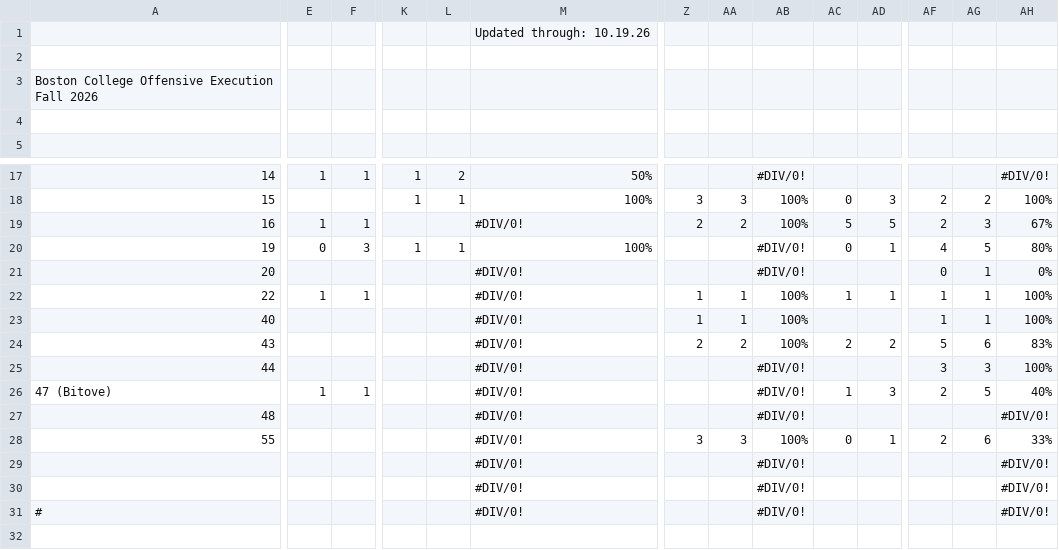
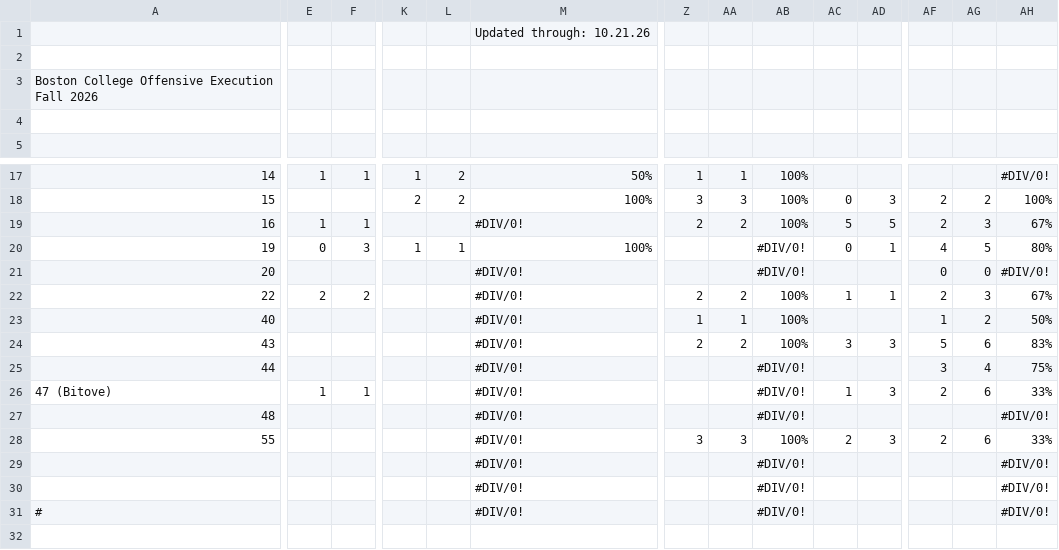
Before and after one commit to BirdballAnalytics/BirdballSavant, a CSV file: data/Fall of 2027 season Execution Charts - Offensive Execution.csv, drawn as a sheet; only a part is shown, gaps mark what is left out; the diff covers the shown part only; the diff names each change by its address in the sheet, - before the commit and + after, or states it on an @@ line.

```diff
--- a/data/Fall of 2027 season Execution Charts - Offensive Execution.csv
+++ b/data/Fall of 2027 season Execution Charts - Offensive Execution.csv
-M1: Updated through: 10.19.26
+M1: Updated through: 10.21.26
-Z17: (empty)
+Z17: 1
-AA17: (empty)
+AA17: 1
-AB17: #DIV/0!
+AB17: 100%
-K18: 1
+K18: 2
-L18: 1
+L18: 2
-AG21: 1
+AG21: 0
-AH21: 0%
+AH21: #DIV/0!
-E22: 1
+E22: 2
-F22: 1
+F22: 2
-Z22: 1
+Z22: 2
-AA22: 1
+AA22: 2
-AF22: 1
+AF22: 2
-AG22: 1
+AG22: 3
-AH22: 100%
+AH22: 67%
-AG23: 1
+AG23: 2
-AH23: 100%
+AH23: 50%
-AC24: 2
+AC24: 3
-AD24: 2
+AD24: 3
-AG25: 3
+AG25: 4
-AH25: 100%
+AH25: 75%
-AG26: 5
+AG26: 6
-AH26: 40%
+AH26: 33%
-AC28: 0
+AC28: 2
-AD28: 1
+AD28: 3
```
Also changed, not shown: 73 edited cells elsewhere in this file, data/2026-10-21_FallWSGame1.csv.
